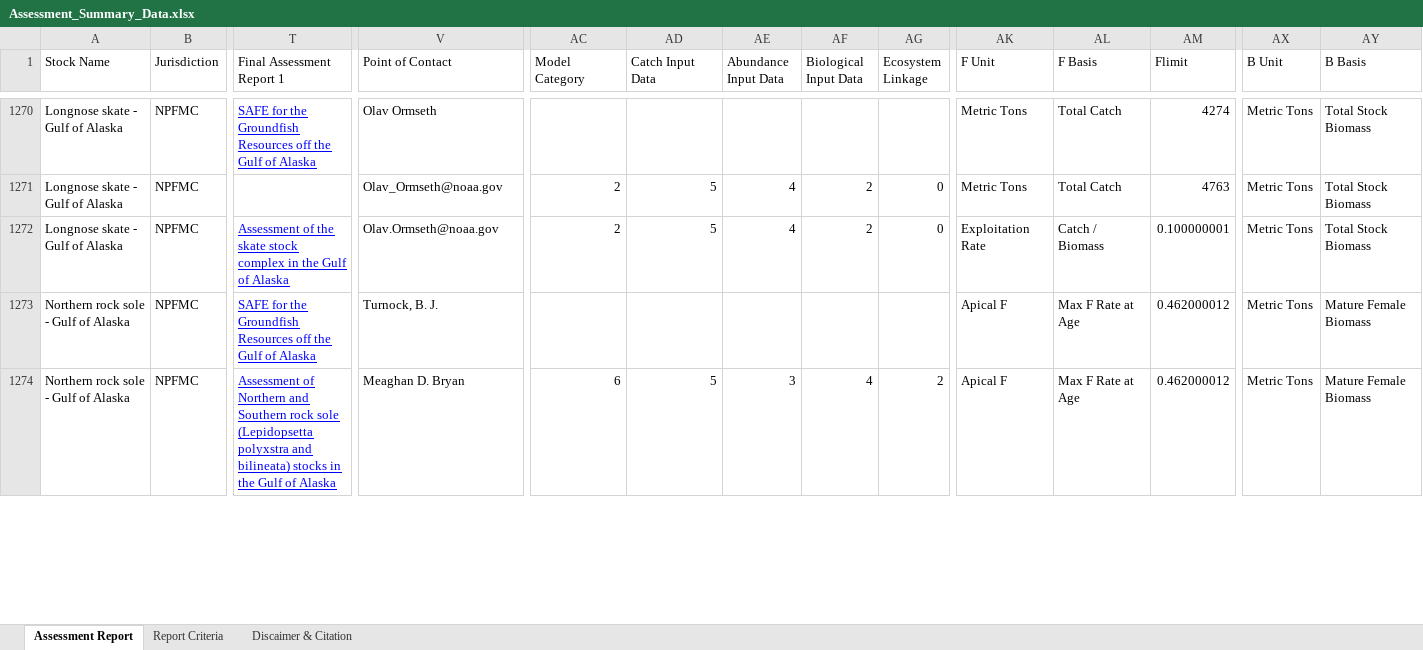
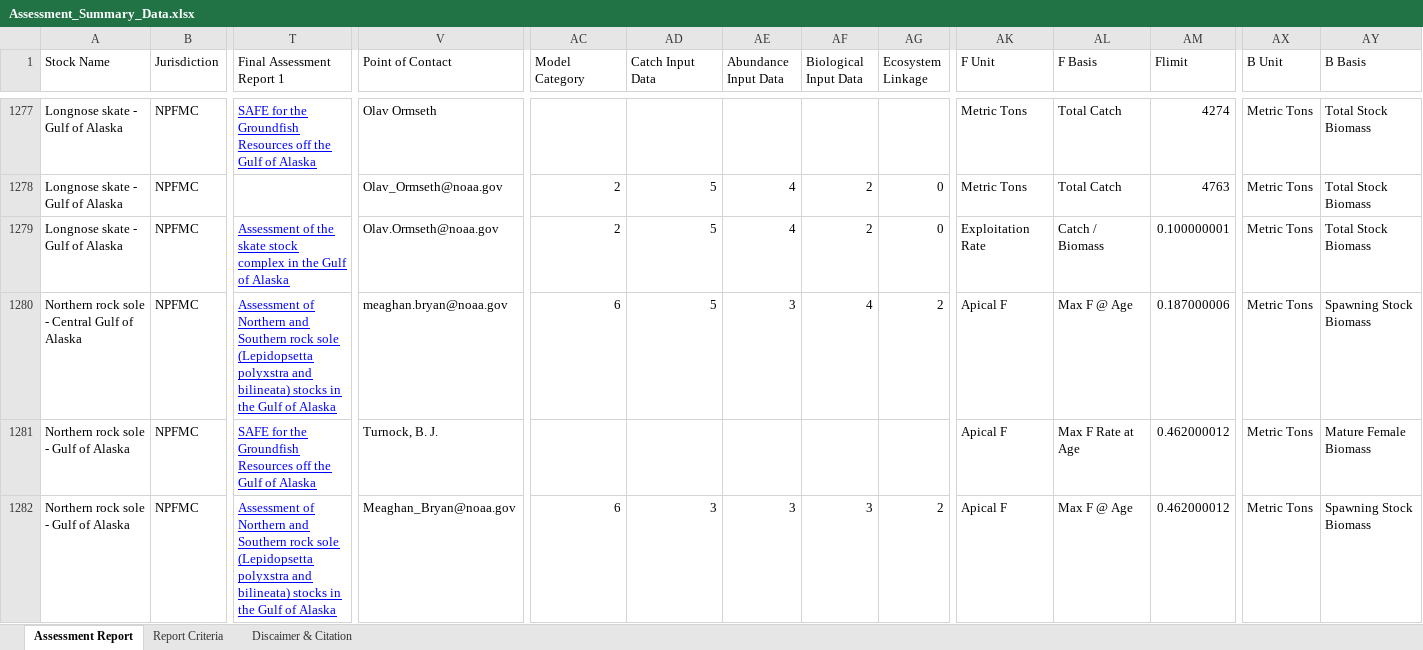
Before and after one commit to andybeet/teststocksmartapi, an Excel workbook: data-raw/Assessment_Summary_Data.xlsx, sheet Assessment Report, drawn as a sheet; only a part is shown, gaps mark what is left out; values as stored, in another font and other column widths than the file's, no borders; charts and pictures not drawn; addresses are those after the commit; rows hold the shown columns only; the diff covers the shown part only; the diff names each change by its address in the sheet, - before the commit and + after, or states it on an @@ line.

```diff
--- a/data-raw/Assessment_Summary_Data.xlsx (sheet Assessment Report)
+++ b/data-raw/Assessment_Summary_Data.xlsx (sheet Assessment Report)
+row 1280: Northern rock sole - Central Gulf of Alaska | NPFMC | Assessment of Northern and Southern rock sole (Lepidopsetta polyxstra and bilineata) stocks in the Gulf of Alaska | meaghan.bryan@noaa.gov | 6 | 5 | 3 | 4 | 2 | Apical F | Max F @ Age | 0.187000006 | Metric Tons | Spawning Stock Biomass
-V1282 (Point of Contact): Meaghan D. Bryan
+V1282 (Point of Contact): Meaghan_Bryan@noaa.gov
-AD1282 (Catch Input Data): 5
+AD1282 (Catch Input Data): 3
-AF1282 (Biological Input Data): 4
+AF1282 (Biological Input Data): 3
-AL1282 (F Basis): Max F Rate at Age
+AL1282 (F Basis): Max F @ Age
-AY1282 (B Basis): Mature Female Biomass
+AY1282 (B Basis): Spawning Stock Biomass
```
Also changed, not shown: 22 added rows, 1 moved row and 578 edited cells elsewhere in this sheet, sheet Discaimer & Citation, 1 other file.
